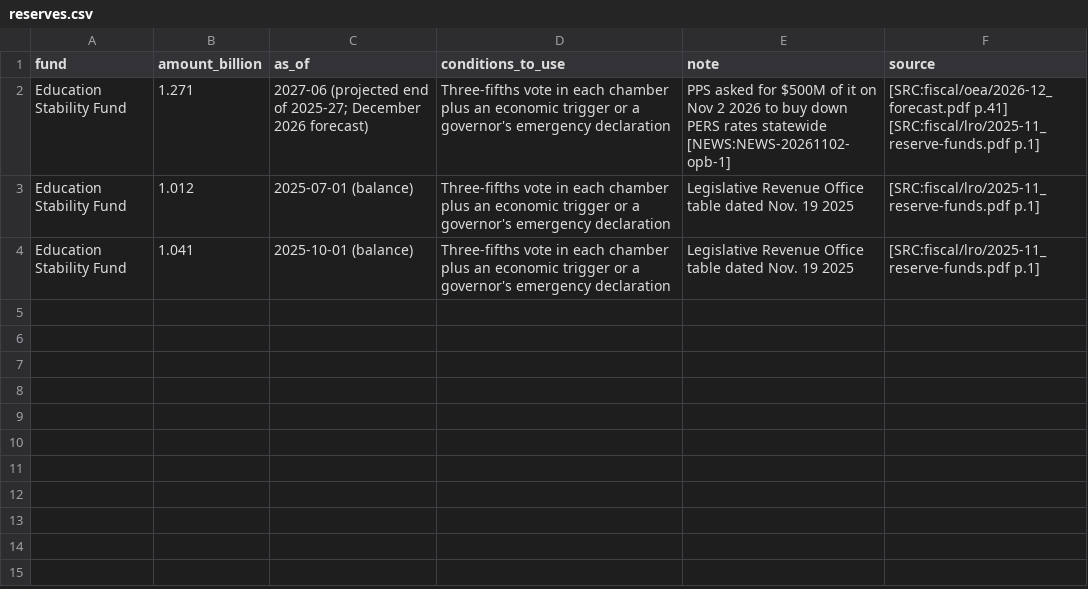
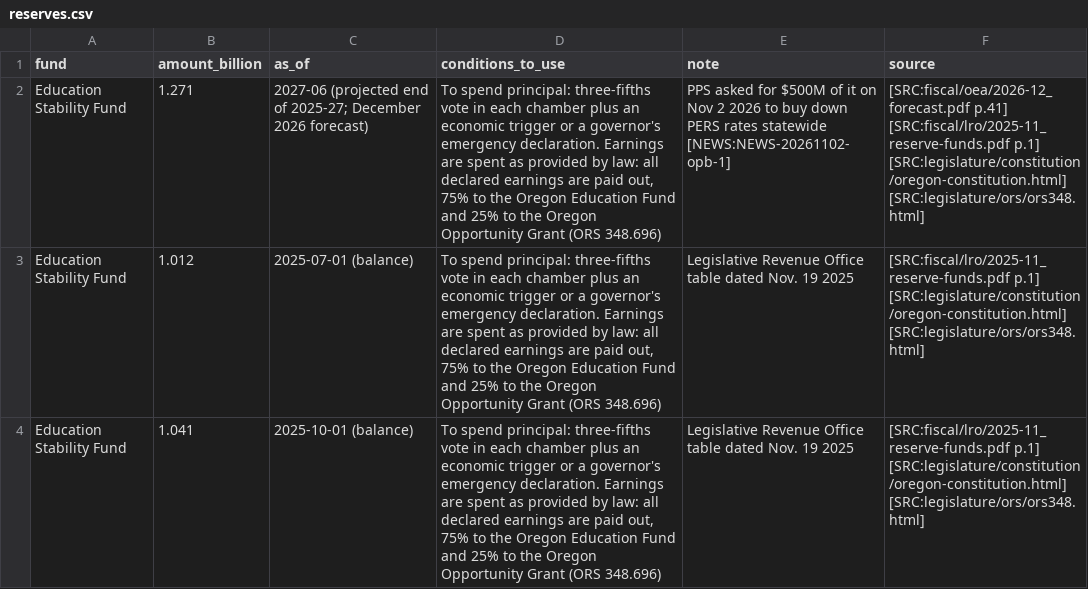
Before and after one commit to pietvanzoen/fund-oregon-schools, a CSV file: analysis/data/reserves.csv, drawn as a sheet; the diff names each change by its address in the sheet, - before the commit and + after, or states it on an @@ line.

```diff
--- a/analysis/data/reserves.csv
+++ b/analysis/data/reserves.csv
-D2:D4 (conditions_to_use): Three-fifths vote in each chamber plus an economic trigger or a governor's emergency declaration
+D2:D4 (conditions_to_use): To spend principal: three-fifths vote in each chamber plus an economic trigger or a governor's emergency declaration. Earnings are spent as provided by law: all declared earnings are paid out, 75% to the Oregon Education Fund and 25% to the Oregon Opportunity Grant (ORS 348.696)
-F2 (source): …[SRC:fiscal/lro/2025-11_reserve-funds.pdf p.1]
+F2 (source): …[SRC:fiscal/lro/2025-11_reserve-funds.pdf p.1] [SRC:legislature/constitution/oregon-constitution.html] [SRC:legislature/ors/ors348.html]
-F3:F4 (source): [SRC:fiscal/lro/2025-11_reserve-funds.pdf p.1]
+F3:F4 (source): [SRC:fiscal/lro/2025-11_reserve-funds.pdf p.1] [SRC:legislature/constitution/oregon-constitution.html] [SRC:legislature/ors/ors348.html]
```
Also changed, not shown: analysis/glossary.csv, analysis/questions.csv, 2 other files.
